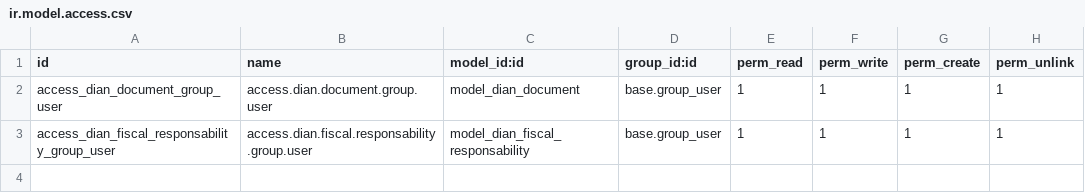
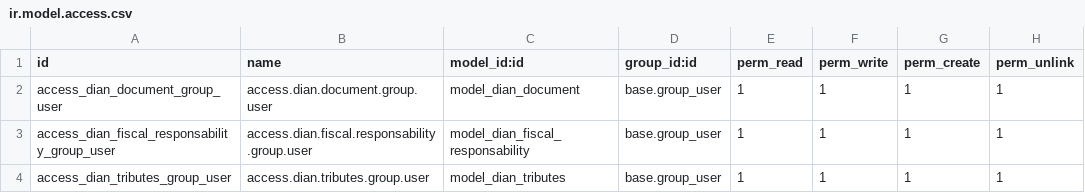
Before and after one commit to dkrimmer84/l10n_co_e-invoice, a CSV file: security/ir.model.access.csv, drawn as a sheet; the diff names each change by its address in the sheet, - before the commit and + after, or states it on an @@ line.

```diff
--- a/security/ir.model.access.csv
+++ b/security/ir.model.access.csv
+row 4: access_dian_tributes_group_user | access.dian.tributes.group.user | model_dian_tributes | base.group_user | 1 | 1 | 1 | 1
```
Also changed, not shown: 10 other files.
